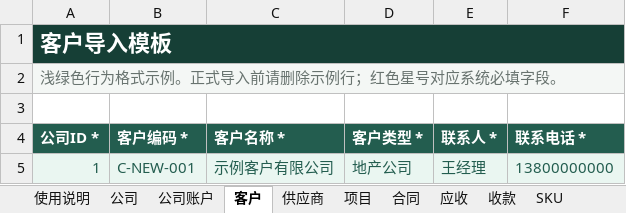
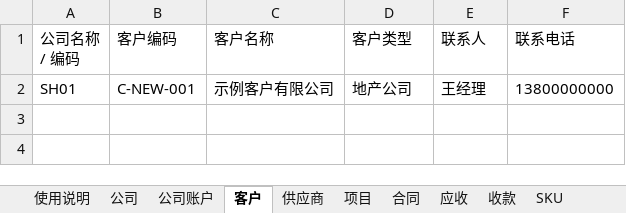
Before and after one commit to gonewiththesakura-creator/soft-decoration-finance, an Excel workbook: outputs/soft-decoration-finance/软装项目经营财务系统导入模板.xlsx, sheet 客户, drawn as a sheet; values as stored, in another font and other column widths than the file's, no borders; table styles not drawn; removed rows and columns are numbered as before the commit, all else as after; the diff names each change by its address in the sheet, - before the commit and + after, or states it on an @@ line.

```diff
--- a/outputs/soft-decoration-finance/软装项目经营财务系统导入模板.xlsx (sheet 客户)
+++ b/outputs/soft-decoration-finance/软装项目经营财务系统导入模板.xlsx (sheet 客户)
-row 1: 客户导入模板
-row 2: 浅绿色行为格式示例。正式导入前请删除示例行；红色星号对应系统必填字段。
-row 1: (empty)
+row 1: 公司名称 / 编码 | 客户编码 | 客户名称 | 客户类型 | 联系人 | 联系电话
-row 4: 公司ID * | 客户编码 * | 客户名称 * | 客户类型 * | 联系人 * | 联系电话 *
-A2 (公司名称 / 编码): 1
+A2 (公司名称 / 编码): SH01
@@ A2:F2 fill: #EAF6F1 → none, text colour: #235D4F → black @@
```
Also changed, not shown: sheet 供应商报价, sheet 项目, sheet 使用说明, sheet SKU, sheet 采购, sheet 发票, 8 more sheets, 39 other files.
